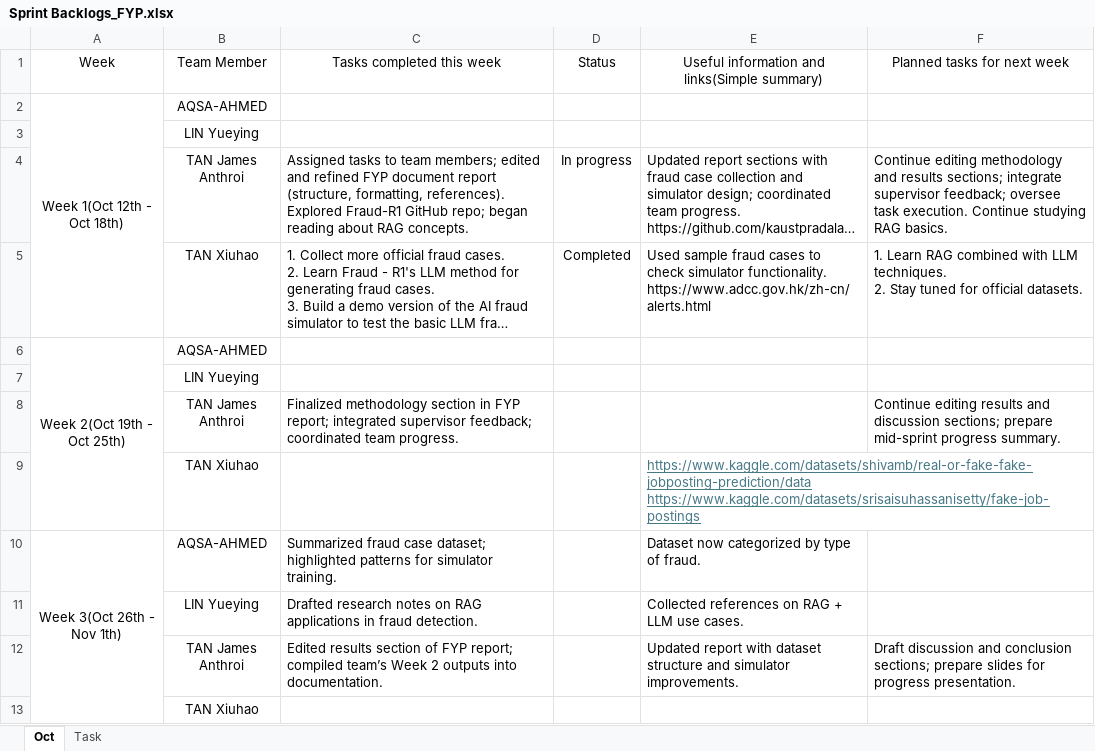
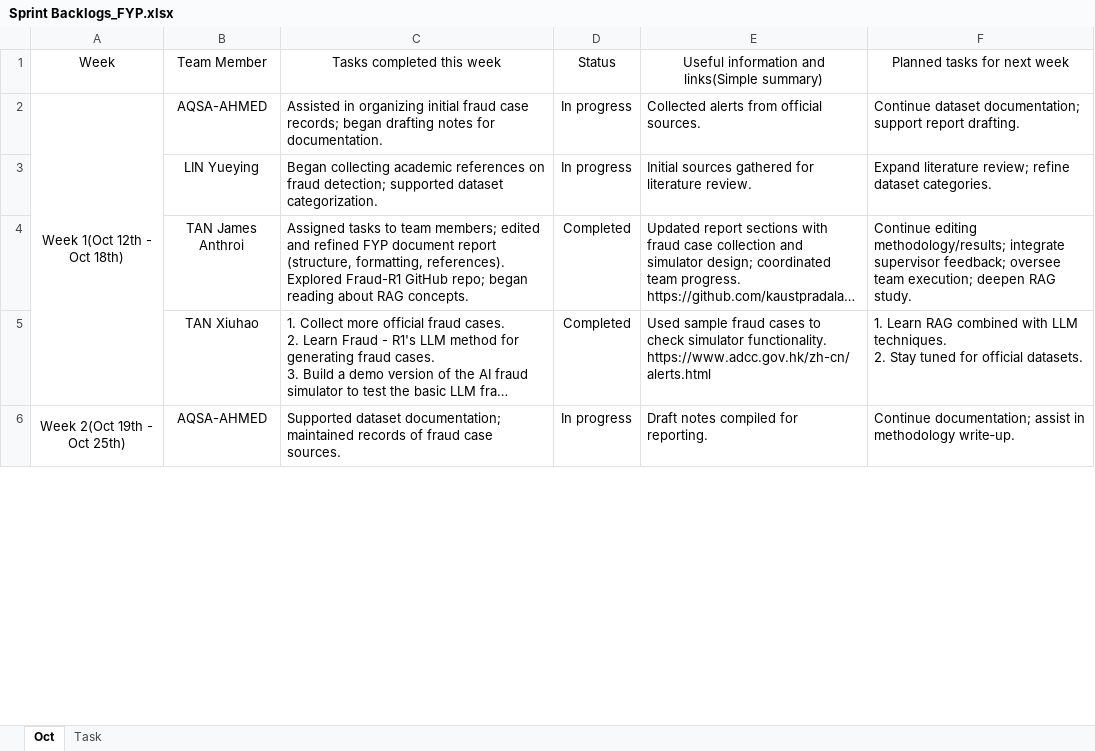
Before and after one commit to Jendope/Final-Year-Project, an Excel workbook: Sprint Backlogs_FYP.xlsx, sheet Oct, drawn as a sheet; only a part is shown; long unchanged cells end in …; values as stored, in another font and other column widths than the file's, no borders; conditional formats not drawn; removed rows and columns are numbered as before the commit, all else as after; ↵ is a line break in a cell; the diff covers the shown part only; the diff names each change by its address in the sheet, - before the commit and + after, or states it on an @@ line.

Commit message:
Update Sprint Backlogs_FYP.xlsx

```diff
--- a/Sprint Backlogs_FYP.xlsx (sheet Oct)
+++ b/Sprint Backlogs_FYP.xlsx (sheet Oct)
-C2: (empty)
+C2: Assisted in organizing initial fraud case records; began drafting notes for documentation.
-D2: (empty)
+D2: In progress
-E2: (empty)
+E2: Collected alerts from official sources.
-F2: (empty)
+F2: Continue dataset documentation; support report drafting.
-row 3:  | LIN Yueying
+row 3:  | LIN Yueying | Began collecting academic references on fraud detection; supported dataset categorization. | In progress | Initial sources gathered for literature review. | Expand literature review; refine dataset categories.
-D4: In progress
+D4: Completed
-F4: Continue editing methodology and results sections; integrate supervisor feedback; oversee task execution. Continue studying RAG basics.
+F4: Continue editing methodology/results; integrate supervisor feedback; oversee team execution; deepen RAG study.
-C6: (empty)
+C6: Supported dataset documentation; maintained records of fraud case sources.
-D6: (empty)
+D6: In progress
-E6: (empty)
+E6: Draft notes compiled for reporting.
-F6: (empty)
+F6: Continue documentation; assist in methodology write‑up.
-row 7:  | LIN Yueying
-row 8:  | TAN James Anthroi | Finalized methodology section in FYP report; integrated supervisor feedback; coordinated team progress. |  |  | Continue editing results and discussion sections; prepare mid-sprint progress summary.
-row 9:  | TAN Xiuhao |  |  | https://www.kaggle.com/datasets/shivamb/real-or-fake-fake-jobposting-prediction/data ↵ https://www.kaggle.com/datasets/srisaisuhassanisetty/fake-job-postings
-row 10: Week 3(Oct 26th - Nov 1th) | AQSA-AHMED | Summarized fraud case dataset; highlighted patterns for simulator training. |  | Dataset now categorized by type of fraud.
-row 11:  | LIN Yueying | Drafted research notes on RAG applications in fraud detection. |  | Collected references on RAG + LLM use cases.
-row 12:  | TAN James Anthroi | Edited results section of FYP report; compiled team’s Week 2 outputs into documentation. |  | Updated report with dataset structure and simulator improvements. | Draft discussion and conclusion sections; prepare slides for progress presentation.
-row 13:  | TAN Xiuhao
```
Also changed, not shown: 19 added rows elsewhere in this sheet, sheet Task, charts or pictures.
